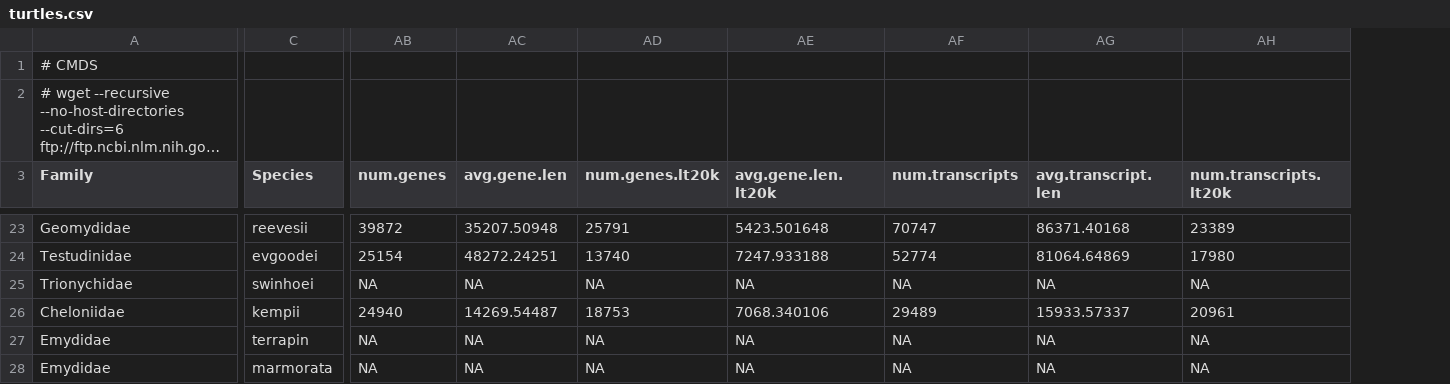
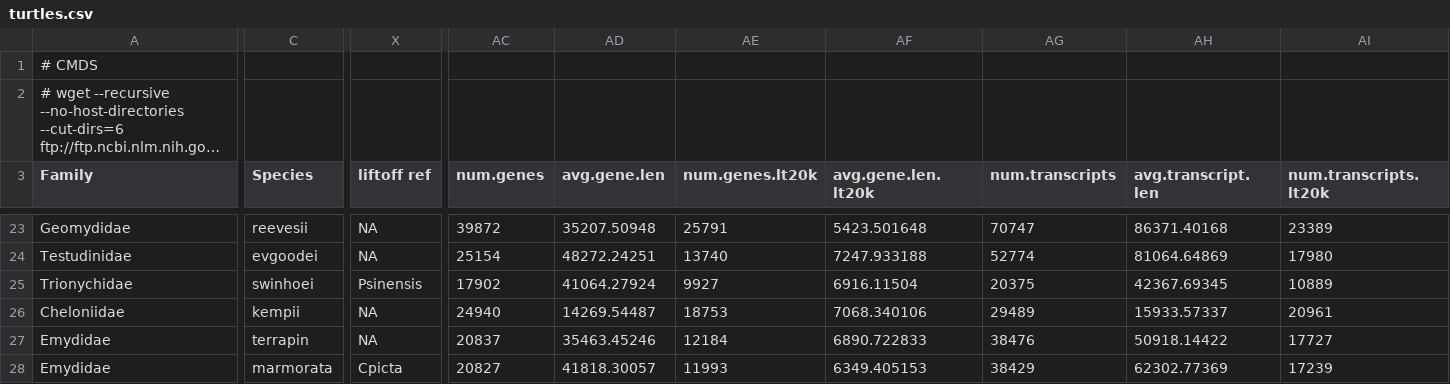
Before and after one commit to gwct/turtle-genomics, a CSV file: data/turtles.csv, drawn as a sheet; only a part is shown, gaps mark what is left out; long unchanged cells end in …; addresses are those after the commit; the diff covers the shown part only; the diff names each change by its address in the sheet, - before the commit and + after, or states it on an @@ line.

```diff
--- a/data/turtles.csv
+++ b/data/turtles.csv
+column X (liftoff ref), rows 23-28: NA | NA | Psinensis | NA | NA | Cpicta
-AC25 (num.genes): NA
+AC25 (num.genes): 17902
-AD25 (avg.gene.len): NA
+AD25 (avg.gene.len): 41064.27924
-AE25 (num.genes.lt20k): NA
+AE25 (num.genes.lt20k): 9927
-AF25 (avg.gene.len.lt20k): NA
+AF25 (avg.gene.len.lt20k): 6916.11504
-AG25 (num.transcripts): NA
+AG25 (num.transcripts): 20375
-AH25 (avg.transcript.len): NA
+AH25 (avg.transcript.len): 42367.69345
-AI25 (num.transcripts.lt20k): NA
+AI25 (num.transcripts.lt20k): 10889
-AC27 (num.genes): NA
+AC27 (num.genes): 20837
-AD27 (avg.gene.len): NA
+AD27 (avg.gene.len): 35463.45246
-AE27 (num.genes.lt20k): NA
+AE27 (num.genes.lt20k): 12184
-AF27 (avg.gene.len.lt20k): NA
+AF27 (avg.gene.len.lt20k): 6890.722833
-AG27 (num.transcripts): NA
+AG27 (num.transcripts): 38476
-AH27 (avg.transcript.len): NA
+AH27 (avg.transcript.len): 50918.14422
-AI27 (num.transcripts.lt20k): NA
+AI27 (num.transcripts.lt20k): 17727
-AC28 (num.genes): NA
+AC28 (num.genes): 20827
-AD28 (avg.gene.len): NA
+AD28 (avg.gene.len): 41818.30057
-AE28 (num.genes.lt20k): NA
+AE28 (num.genes.lt20k): 11993
-AF28 (avg.gene.len.lt20k): NA
+AF28 (avg.gene.len.lt20k): 6349.405153
-AG28 (num.transcripts): NA
+AG28 (num.transcripts): 38429
-AH28 (avg.transcript.len): NA
+AH28 (avg.transcript.len): 62302.77369
-AI28 (num.transcripts.lt20k): NA
+AI28 (num.transcripts.lt20k): 17239
```
Also changed, not shown: 51 edited cells elsewhere in this file, data/turtles-full.csv, 23 other files.
